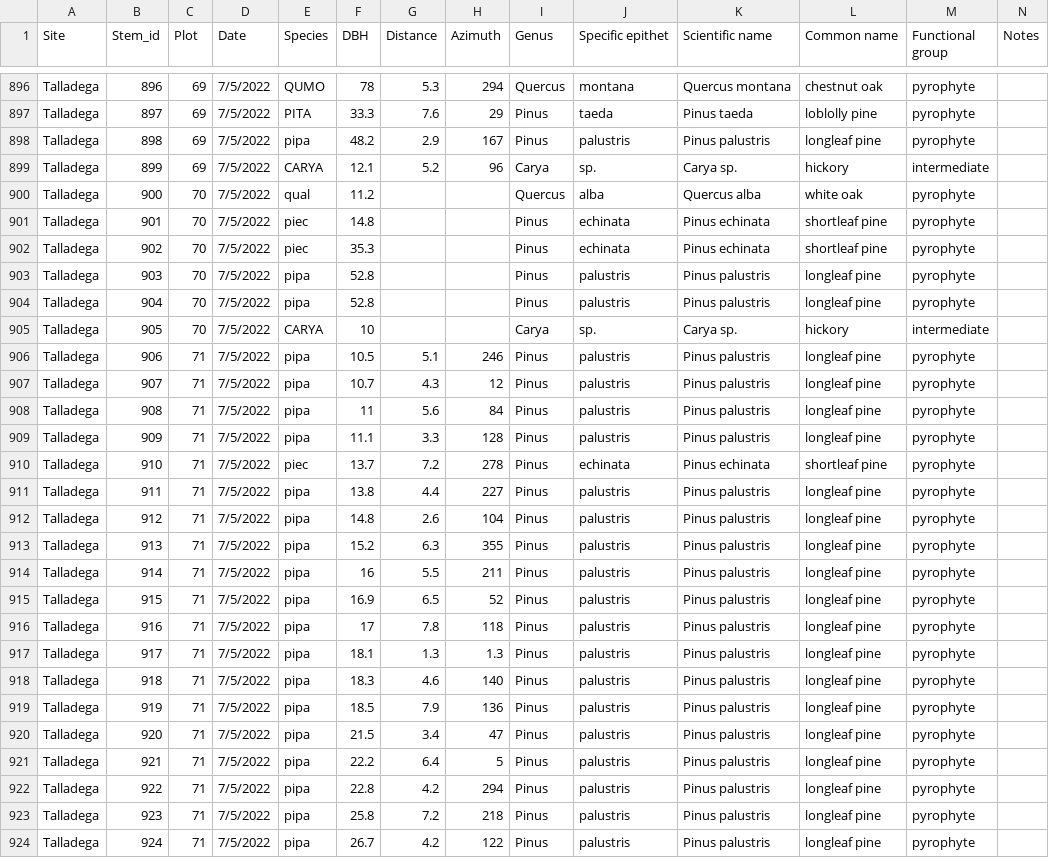
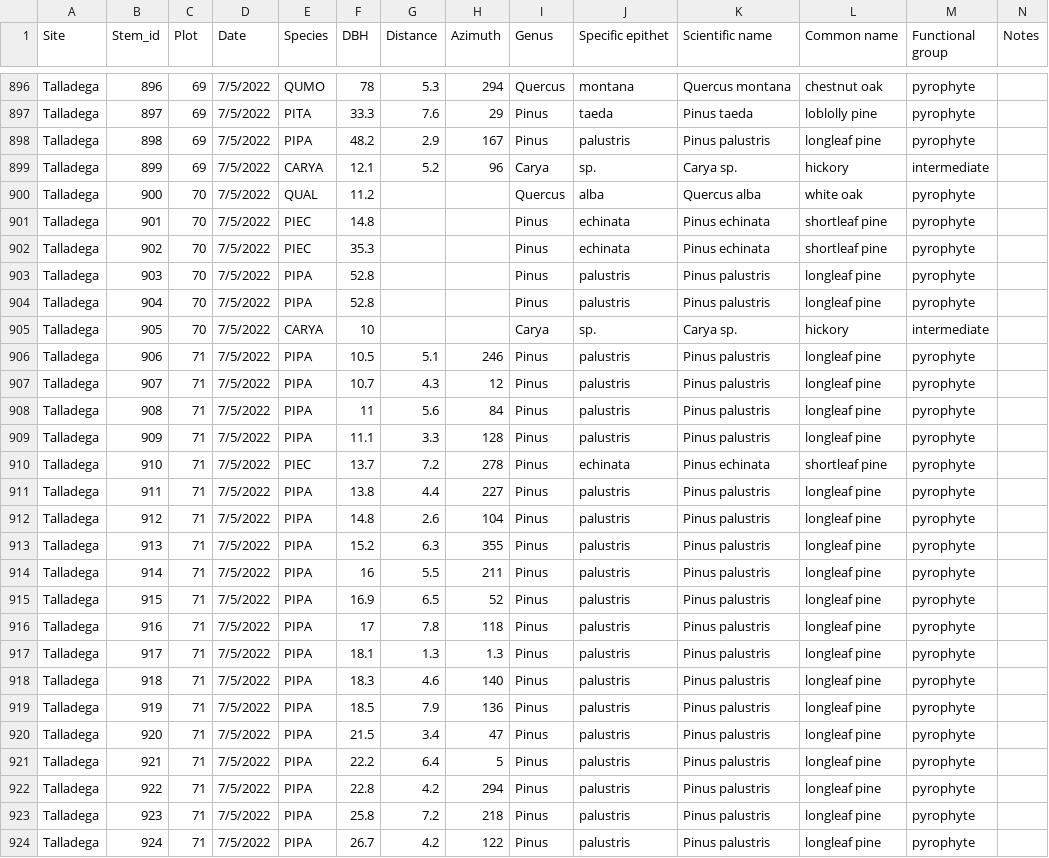
Before and after one commit to stevencab/AuburnMS, a CSV file: data/raw_data/Mixed Stands/MixedStand_Trees.csv, drawn as a sheet; only a part is shown, gaps mark what is left out; the diff covers the shown part only.

Commit message:
added fwd to sheet

```diff
--- a/data/raw_data/Mixed Stands/MixedStand_Trees.csv
+++ b/data/raw_data/Mixed Stands/MixedStand_Trees.csv
@@ -897,28 +897,28 @@ Talladega,896,69,7/5/2022,QUMO,78,5.3,294,Quercus ,montana,Quercus montana,chest
 Talladega,897,69,7/5/2022,PITA,33.3,7.6,29,Pinus ,taeda,Pinus taeda,loblolly pine,pyrophyte,
-Talladega,898,69,7/5/2022,pipa,48.2,2.9,167,Pinus ,palustris,Pinus palustris,longleaf pine,pyrophyte,
+Talladega,898,69,7/5/2022,PIPA,48.2,2.9,167,Pinus ,palustris,Pinus palustris,longleaf pine,pyrophyte,
 Talladega,899,69,7/5/2022,CARYA,12.1,5.2,96,Carya ,sp.,Carya sp.,hickory,intermediate,
-Talladega,900,70,7/5/2022,qual,11.2,,,Quercus ,alba,Quercus alba,white oak,pyrophyte,
-Talladega,901,70,7/5/2022,piec,14.8,,,Pinus ,echinata,Pinus echinata,shortleaf pine,pyrophyte,
-Talladega,902,70,7/5/2022,piec,35.3,,,Pinus ,echinata,Pinus echinata,shortleaf pine,pyrophyte,
-Talladega,903,70,7/5/2022,pipa,52.8,,,Pinus ,palustris,Pinus palustris,longleaf pine,pyrophyte,
-Talladega,904,70,7/5/2022,pipa,52.8,,,Pinus ,palustris,Pinus palustris,longleaf pine,pyrophyte,
+Talladega,900,70,7/5/2022,QUAL,11.2,,,Quercus ,alba,Quercus alba,white oak,pyrophyte,
+Talladega,901,70,7/5/2022,PIEC,14.8,,,Pinus ,echinata,Pinus echinata,shortleaf pine,pyrophyte,
+Talladega,902,70,7/5/2022,PIEC,35.3,,,Pinus ,echinata,Pinus echinata,shortleaf pine,pyrophyte,
+Talladega,903,70,7/5/2022,PIPA,52.8,,,Pinus ,palustris,Pinus palustris,longleaf pine,pyrophyte,
+Talladega,904,70,7/5/2022,PIPA,52.8,,,Pinus ,palustris,Pinus palustris,longleaf pine,pyrophyte,
 Talladega,905,70,7/5/2022,CARYA,10,,,Carya ,sp.,Carya sp.,hickory,intermediate,
-Talladega,906,71,7/5/2022,pipa,10.5,5.1,246,Pinus ,palustris,Pinus palustris,longleaf pine,pyrophyte,
-Talladega,907,71,7/5/2022,pipa,10.7,4.3,12,Pinus ,palustris,Pinus palustris,longleaf pine,pyrophyte,
-Talladega,908,71,7/5/2022,pipa,11,5.6,84,Pinus ,palustris,Pinus palustris,longleaf pine,pyrophyte,
-Talladega,909,71,7/5/2022,pipa,11.1,3.3,128,Pinus ,palustris,Pinus palustris,longleaf pine,pyrophyte,
-Talladega,910,71,7/5/2022,piec,13.7,7.2,278,Pinus ,echinata,Pinus echinata,shortleaf pine,pyrophyte,
-Talladega,911,71,7/5/2022,pipa,13.8,4.4,227,Pinus ,palustris,Pinus palustris,longleaf pine,pyrophyte,
-Talladega,912,71,7/5/2022,pipa,14.8,2.6,104,Pinus ,palustris,Pinus palustris,longleaf pine,pyrophyte,
-Talladega,913,71,7/5/2022,pipa,15.2,6.3,355,Pinus ,palustris,Pinus palustris,longleaf pine,pyrophyte,
-Talladega,914,71,7/5/2022,pipa,16,5.5,211,Pinus ,palustris,Pinus palustris,longleaf pine,pyrophyte,
-Talladega,915,71,7/5/2022,pipa,16.9,6.5,52,Pinus ,palustris,Pinus palustris,longleaf pine,pyrophyte,
-Talladega,916,71,7/5/2022,pipa,17,7.8,118,Pinus ,palustris,Pinus palustris,longleaf pine,pyrophyte,
-Talladega,917,71,7/5/2022,pipa,18.1,1.3,1.3,Pinus ,palustris,Pinus palustris,longleaf pine,pyrophyte,
-Talladega,918,71,7/5/2022,pipa,18.3,4.6,140,Pinus ,palustris,Pinus palustris,longleaf pine,pyrophyte,
-Talladega,919,71,7/5/2022,pipa,18.5,7.9,136,Pinus ,palustris,Pinus palustris,longleaf pine,pyrophyte,
-Talladega,920,71,7/5/2022,pipa,21.5,3.4,47,Pinus ,palustris,Pinus palustris,longleaf pine,pyrophyte,
-Talladega,921,71,7/5/2022,pipa,22.2,6.4,5,Pinus ,palustris,Pinus palustris,longleaf pine,pyrophyte,
-Talladega,922,71,7/5/2022,pipa,22.8,4.2,294,Pinus ,palustris,Pinus palustris,longleaf pine,pyrophyte,
-Talladega,923,71,7/5/2022,pipa,25.8,7.2,218,Pinus ,palustris,Pinus palustris,longleaf pine,pyrophyte,
-Talladega,924,71,7/5/2022,pipa,26.7,4.2,122,Pinus ,palustris,Pinus palustris,longleaf pine,pyrophyte,
+Talladega,906,71,7/5/2022,PIPA,10.5,5.1,246,Pinus ,palustris,Pinus palustris,longleaf pine,pyrophyte,
+Talladega,907,71,7/5/2022,PIPA,10.7,4.3,12,Pinus ,palustris,Pinus palustris,longleaf pine,pyrophyte,
+Talladega,908,71,7/5/2022,PIPA,11,5.6,84,Pinus ,palustris,Pinus palustris,longleaf pine,pyrophyte,
+Talladega,909,71,7/5/2022,PIPA,11.1,3.3,128,Pinus ,palustris,Pinus palustris,longleaf pine,pyrophyte,
+Talladega,910,71,7/5/2022,PIEC,13.7,7.2,278,Pinus ,echinata,Pinus echinata,shortleaf pine,pyrophyte,
+Talladega,911,71,7/5/2022,PIPA,13.8,4.4,227,Pinus ,palustris,Pinus palustris,longleaf pine,pyrophyte,
+Talladega,912,71,7/5/2022,PIPA,14.8,2.6,104,Pinus ,palustris,Pinus palustris,longleaf pine,pyrophyte,
+Talladega,913,71,7/5/2022,PIPA,15.2,6.3,355,Pinus ,palustris,Pinus palustris,longleaf pine,pyrophyte,
+Talladega,914,71,7/5/2022,PIPA,16,5.5,211,Pinus ,palustris,Pinus palustris,longleaf pine,pyrophyte,
+Talladega,915,71,7/5/2022,PIPA,16.9,6.5,52,Pinus ,palustris,Pinus palustris,longleaf pine,pyrophyte,
+Talladega,916,71,7/5/2022,PIPA,17,7.8,118,Pinus ,palustris,Pinus palustris,longleaf pine,pyrophyte,
+Talladega,917,71,7/5/2022,PIPA,18.1,1.3,1.3,Pinus ,palustris,Pinus palustris,longleaf pine,pyrophyte,
+Talladega,918,71,7/5/2022,PIPA,18.3,4.6,140,Pinus ,palustris,Pinus palustris,longleaf pine,pyrophyte,
+Talladega,919,71,7/5/2022,PIPA,18.5,7.9,136,Pinus ,palustris,Pinus palustris,longleaf pine,pyrophyte,
+Talladega,920,71,7/5/2022,PIPA,21.5,3.4,47,Pinus ,palustris,Pinus palustris,longleaf pine,pyrophyte,
+Talladega,921,71,7/5/2022,PIPA,22.2,6.4,5,Pinus ,palustris,Pinus palustris,longleaf pine,pyrophyte,
+Talladega,922,71,7/5/2022,PIPA,22.8,4.2,294,Pinus ,palustris,Pinus palustris,longleaf pine,pyrophyte,
+Talladega,923,71,7/5/2022,PIPA,25.8,7.2,218,Pinus ,palustris,Pinus palustris,longleaf pine,pyrophyte,
+Talladega,924,71,7/5/2022,PIPA,26.7,4.2,122,Pinus ,palustris,Pinus palustris,longleaf pine,pyrophyte,
```
Also changed, not shown: 91 edited cells elsewhere in this file, 3 other files.
